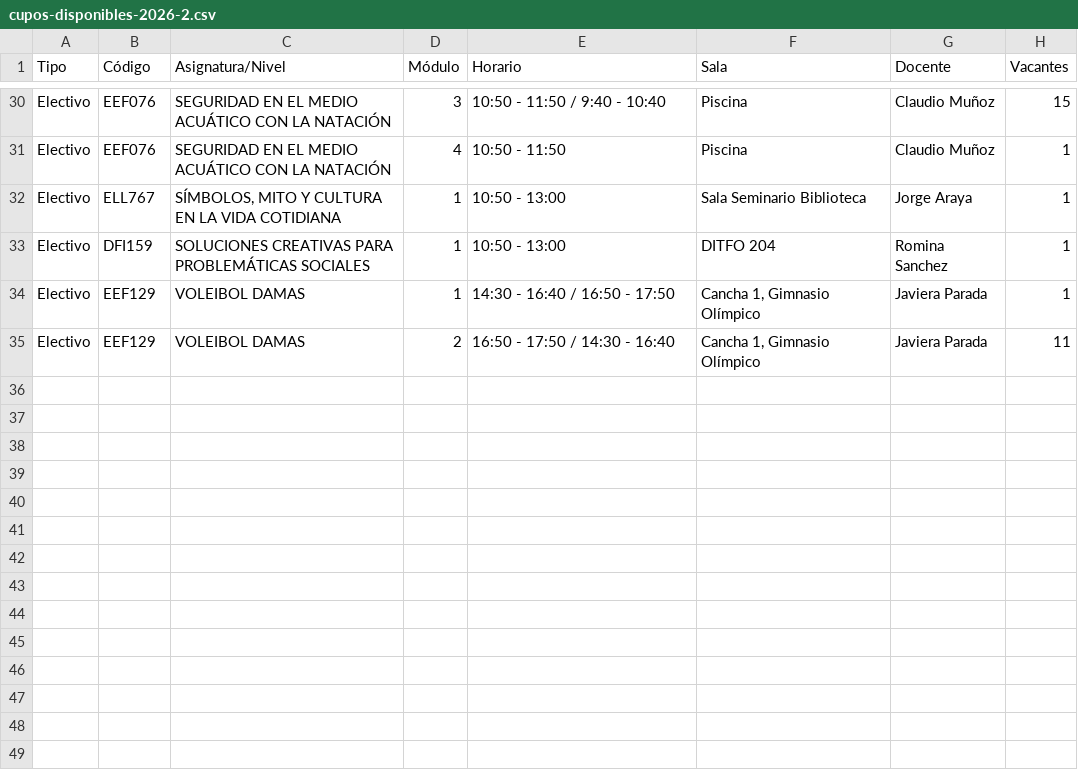
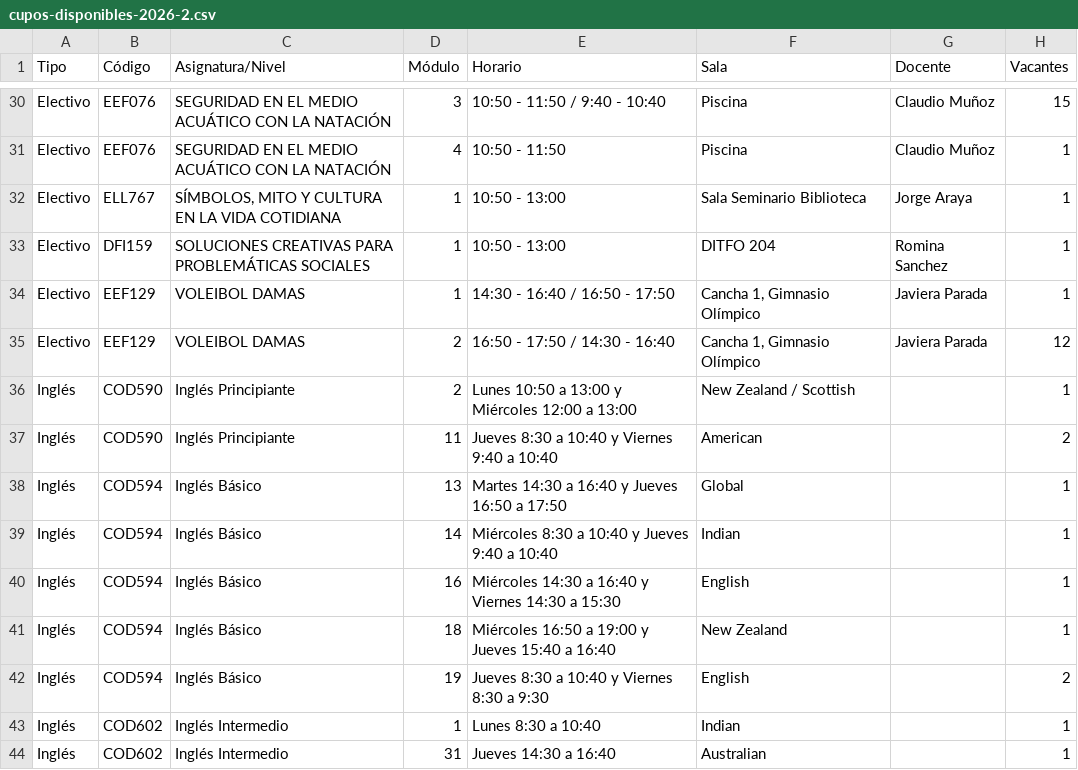
Before and after one commit to felipeopazo-ufro/cupos-ufro, a CSV file: cupos-disponibles-2026-2.csv, drawn as a sheet; only a part is shown, gaps mark what is left out.

```diff
--- a/cupos-disponibles-2026-2.csv
+++ b/cupos-disponibles-2026-2.csv
@@ -34,2 +34,11 @@
 "Electivo";"EEF129";"VOLEIBOL DAMAS";"1";"14:30 - 16:40 / 16:50 - 17:50";"Cancha 1, Gimnasio Olímpico";"Javiera Parada";"1"
-"Electivo";"EEF129";"VOLEIBOL DAMAS";"2";"16:50 - 17:50 / 14:30 - 16:40";"Cancha 1, Gimnasio Olímpico";"Javiera Parada";"11"
+"Electivo";"EEF129";"VOLEIBOL DAMAS";"2";"16:50 - 17:50 / 14:30 - 16:40";"Cancha 1, Gimnasio Olímpico";"Javiera Parada";"12"
+"Inglés";"COD590";"Inglés Principiante";"2";"Lunes 10:50 a 13:00 y Miércoles 12:00 a 13:00";"New Zealand / Scottish";"";"1"
+"Inglés";"COD590";"Inglés Principiante";"11";"Jueves 8:30 a 10:40 y Viernes 9:40 a 10:40";"American";"";"2"
+"Inglés";"COD594";"Inglés Básico";"13";"Martes 14:30 a 16:40 y Jueves 16:50 a 17:50";"Global";"";"1"
+"Inglés";"COD594";"Inglés Básico";"14";"Miércoles 8:30 a 10:40 y Jueves 9:40 a 10:40";"Indian";"";"1"
+"Inglés";"COD594";"Inglés Básico";"16";"Miércoles 14:30 a 16:40 y Viernes 14:30 a 15:30";"English";"";"1"
+"Inglés";"COD594";"Inglés Básico";"18";"Miércoles 16:50 a 19:00 y Jueves 15:40 a 16:40";"New Zealand";"";"1"
+"Inglés";"COD594";"Inglés Básico";"19";"Jueves 8:30 a 10:40 y Viernes 8:30 a 9:30";"English";"";"2"
+"Inglés";"COD602";"Inglés Intermedio";"1";"Lunes 8:30 a 10:40";"Indian";"";"1"
+"Inglés";"COD602";"Inglés Intermedio";"31";"Jueves 14:30 a 16:40";"Australian";"";"1"
```
Also changed, not shown: 1 other file.
